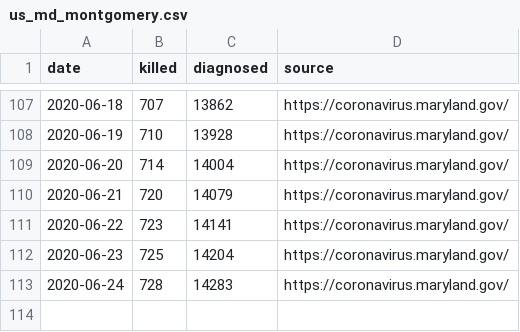
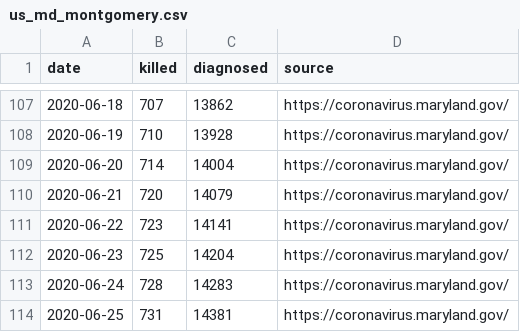
Before and after one commit to tkphd/covid19-curve-your-county, a CSV file: us_md_montgomery.csv, drawn as a sheet; only a part is shown, gaps mark what is left out.

```diff
--- a/us_md_montgomery.csv
+++ b/us_md_montgomery.csv
@@ -113 +113,2 @@ date,killed,diagnosed,source
 2020-06-24,728,14283,"https://coronavirus.maryland.gov/"
+2020-06-25,731,14381,"https://coronavirus.maryland.gov/"
```
Also changed, not shown: 3 other files.
